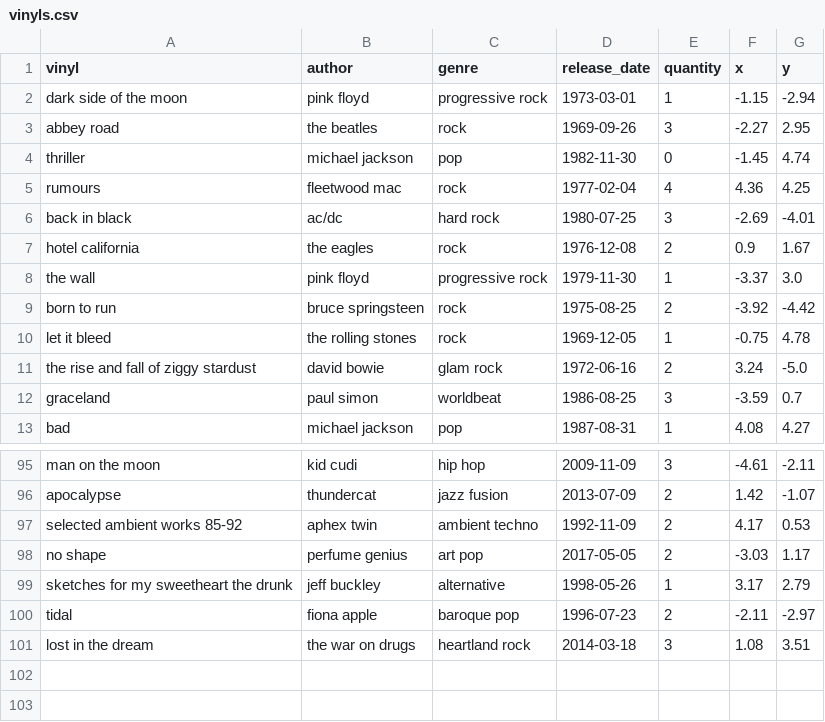
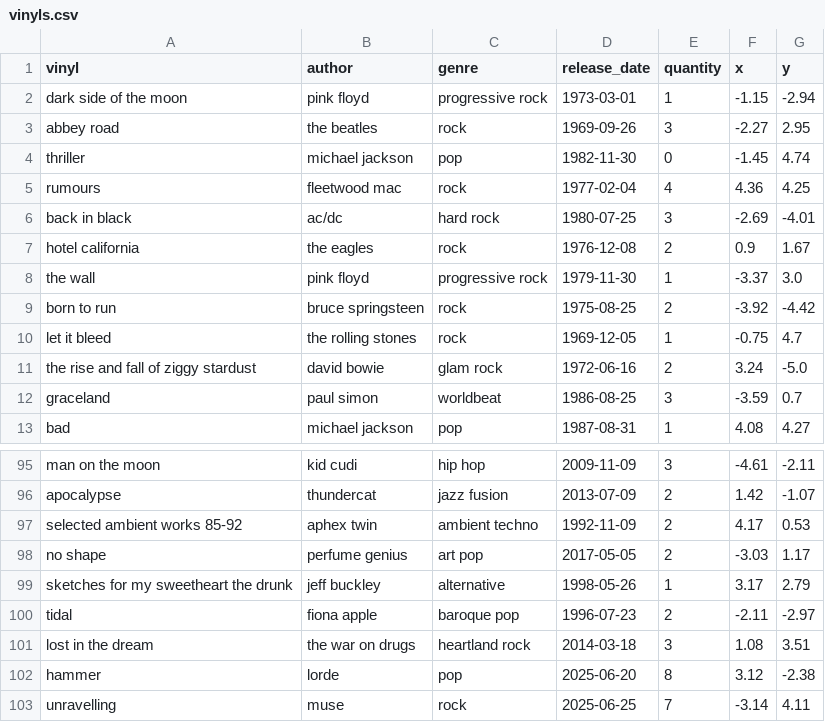
Before and after one commit to MatteoPannacci/pepper-vinyl-shop, a CSV file: data/vinyls.csv, drawn as a sheet; only a part is shown, gaps mark what is left out.

Commit message:
updated today_new to month_new, add recent vinyls, avoid rotation of small angle, add prefixes to vinyls and genre/author, added go back to initial position at the start

```diff
--- a/data/vinyls.csv
+++ b/data/vinyls.csv
@@ -9,3 +9,3 @@ the wall,pink floyd,progressive rock,1979-11-30,1,-3.37,3.0
 born to run,bruce springsteen,rock,1975-08-25,2,-3.92,-4.42
-let it bleed,the rolling stones,rock,1969-12-05,1,-0.75,4.78
+let it bleed,the rolling stones,rock,1969-12-05,1,-0.75,4.7
 the rise and fall of ziggy stardust,david bowie,glam rock,1972-06-16,2,3.24,-5.0
@@ -101 +101,3 @@ tidal,fiona apple,baroque pop,1996-07-23,2,-2.11,-2.97
 lost in the dream,the war on drugs,heartland rock,2014-03-18,3,1.08,3.51
+hammer,lorde,pop,2025-06-20,8,3.12,-2.38
+unravelling,muse,rock,2025-06-25,7,-3.14,4.11
```
Also changed, not shown: 10 other files.
